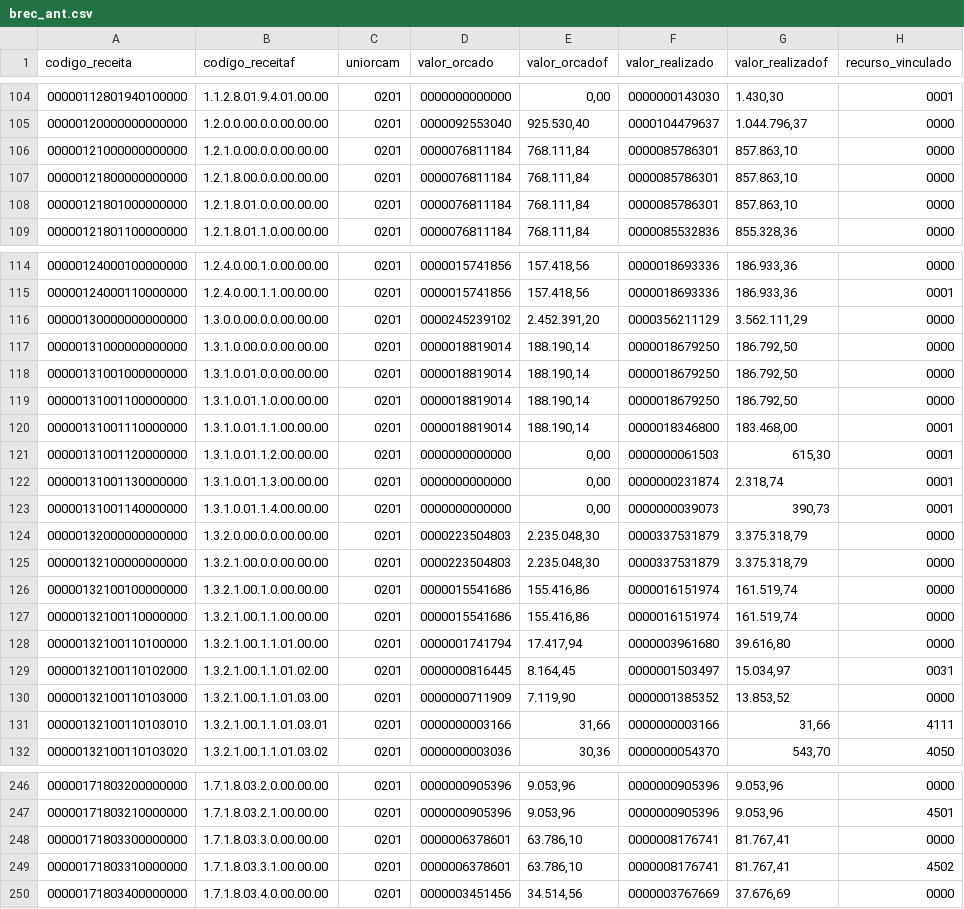
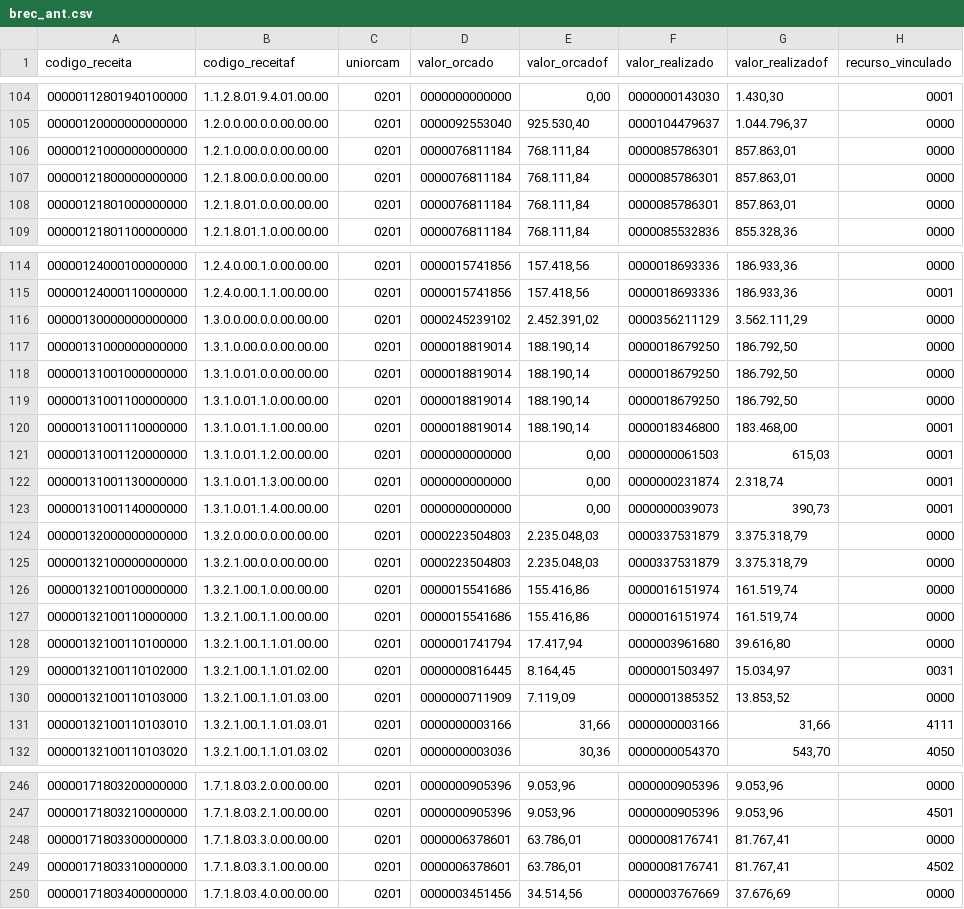
Before and after one commit to everton3x/conversor-pad, a CSV file: test.csv/brec_ant.csv, drawn as a sheet; only a part is shown, gaps mark what is left out; the diff covers the shown part only; the diff names each change by its address in the sheet, - before the commit and + after, or states it on an @@ line.

```diff
--- a/test.csv/brec_ant.csv
+++ b/test.csv/brec_ant.csv
-G106:G108 (valor_realizadof): 857.863,10
+G106:G108 (valor_realizadof): 857.863,01
-E116 (valor_orcadof): 2.452.391,20
+E116 (valor_orcadof): 2.452.391,02
-G121 (valor_realizadof): 615,30
+G121 (valor_realizadof): 615,03
-E124:E125 (valor_orcadof): 2.235.048,30
+E124:E125 (valor_orcadof): 2.235.048,03
-E130 (valor_orcadof): 7.119,90
+E130 (valor_orcadof): 7.119,09
-E248:E249 (valor_orcadof): 63.786,10
+E248:E249 (valor_orcadof): 63.786,01
```
Also changed, not shown: 42 edited cells elsewhere in this file, test.csv/bal_desp.csv, test.csv/bal_rec.csv, 12 other files.
